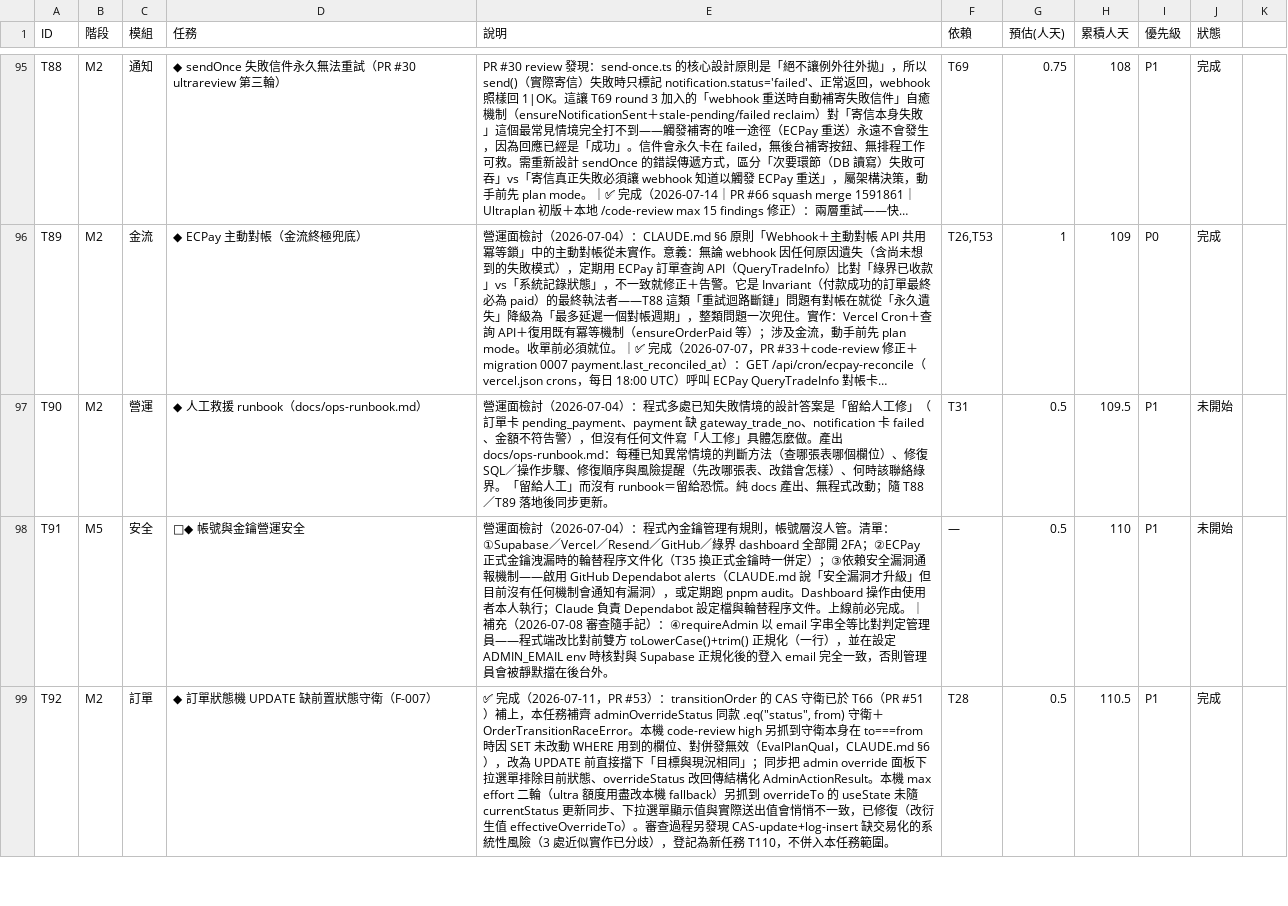
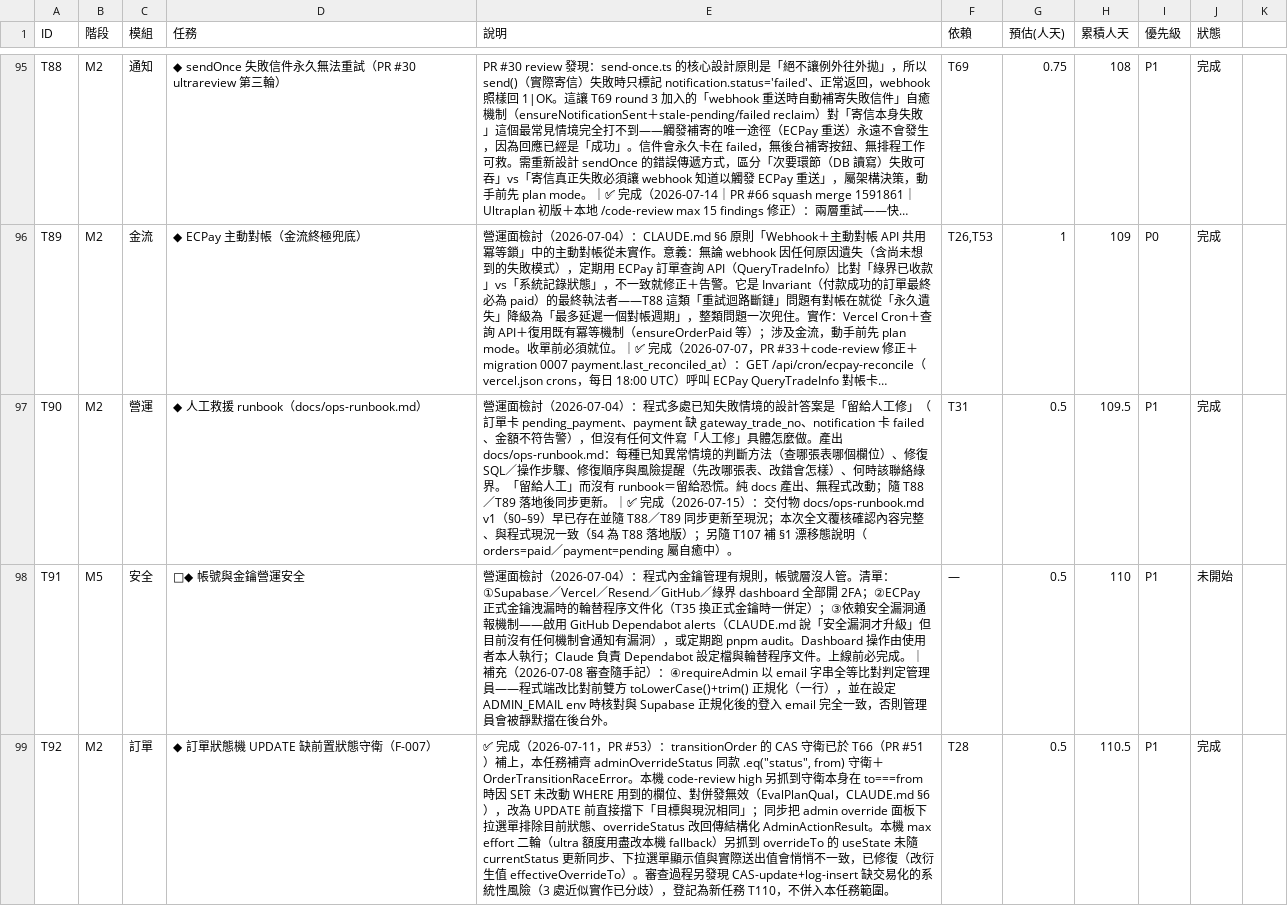
Before and after one commit to incantochen/incantochen, a CSV file: docs/tasks.csv, drawn as a sheet; only a part is shown, gaps mark what is left out; long unchanged cells end in …; the diff covers the shown part only; the diff names each change by its address in the sheet, - before the commit and + after, or states it on an @@ line.

```diff
--- a/docs/tasks.csv
+++ b/docs/tasks.csv
-E97 (說明): …步更新。
+E97 (說明): …步更新。｜✅ 完成（2026-07-15）：交付物 docs/ops-runbook.md v1（§0–§9）早已存在並隨 T88／T89 同步更新至現況；本次全文覆核確認內容完整、與程式現況一致（§4 為 T88 落地版）；另隨 T107 補 §1 漂移態說明（orders=paid／payment=pending 屬自癒中）。
-J97 (狀態): 未開始
+J97 (狀態): 完成
```
Also changed, not shown: 2 edited cells elsewhere in this file, 2 other files.
